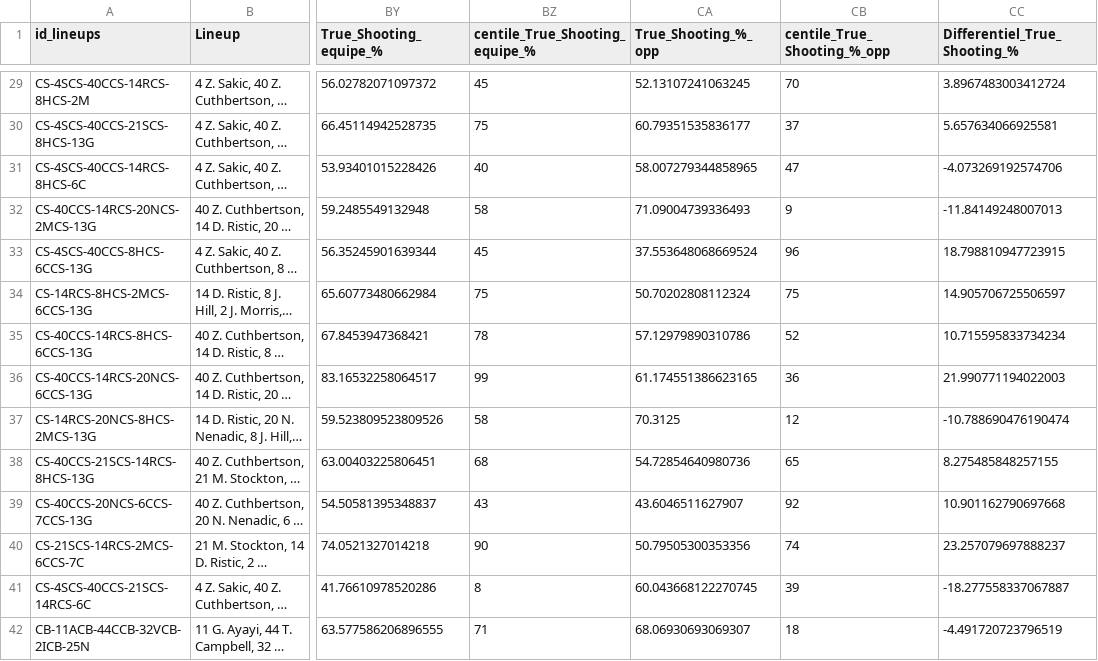
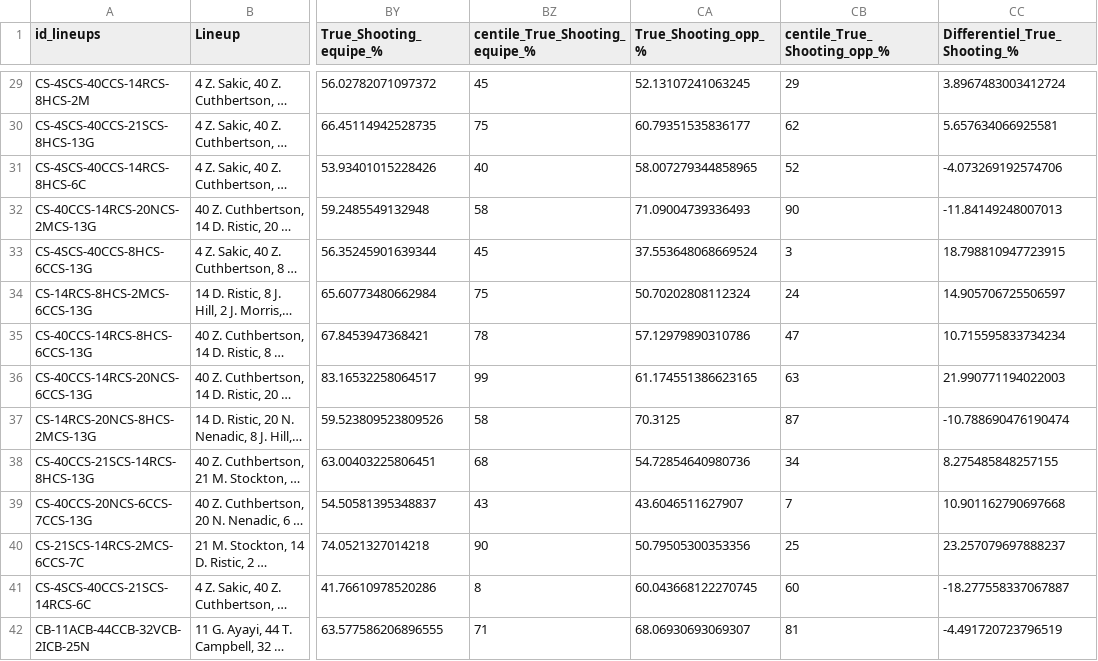
Before and after one commit to angelacrvj/lineups_rentabilite, a CSV file: lineups_rentabilite.csv, drawn as a sheet; only a part is shown, gaps mark what is left out; long unchanged cells end in …; the diff covers the shown part only; the diff names each change by its address in the sheet, - before the commit and + after, or states it on an @@ line.

```diff
--- a/lineups_rentabilite.csv
+++ b/lineups_rentabilite.csv
-CA1: True_Shooting_%_opp
+CA1: True_Shooting_opp_%
-CB1: centile_True_Shooting_%_opp
+CB1: centile_True_Shooting_opp_%
-CB29 (centile_True_Shooting_opp_%): 70
+CB29 (centile_True_Shooting_opp_%): 29
-CB30 (centile_True_Shooting_opp_%): 37
+CB30 (centile_True_Shooting_opp_%): 62
-CB31 (centile_True_Shooting_opp_%): 47
+CB31 (centile_True_Shooting_opp_%): 52
-CB32 (centile_True_Shooting_opp_%): 9
+CB32 (centile_True_Shooting_opp_%): 90
-CB33 (centile_True_Shooting_opp_%): 96
+CB33 (centile_True_Shooting_opp_%): 3
-CB34 (centile_True_Shooting_opp_%): 75
+CB34 (centile_True_Shooting_opp_%): 24
-CB35 (centile_True_Shooting_opp_%): 52
+CB35 (centile_True_Shooting_opp_%): 47
-CB36 (centile_True_Shooting_opp_%): 36
+CB36 (centile_True_Shooting_opp_%): 63
-CB37 (centile_True_Shooting_opp_%): 12
+CB37 (centile_True_Shooting_opp_%): 87
-CB38 (centile_True_Shooting_opp_%): 65
+CB38 (centile_True_Shooting_opp_%): 34
-CB39 (centile_True_Shooting_opp_%): 92
+CB39 (centile_True_Shooting_opp_%): 7
-CB40 (centile_True_Shooting_opp_%): 74
+CB40 (centile_True_Shooting_opp_%): 25
-CB41 (centile_True_Shooting_opp_%): 39
+CB41 (centile_True_Shooting_opp_%): 60
-CB42 (centile_True_Shooting_opp_%): 18
+CB42 (centile_True_Shooting_opp_%): 81
```
Also changed, not shown: 175 edited cells elsewhere in this file, 1 other file.
